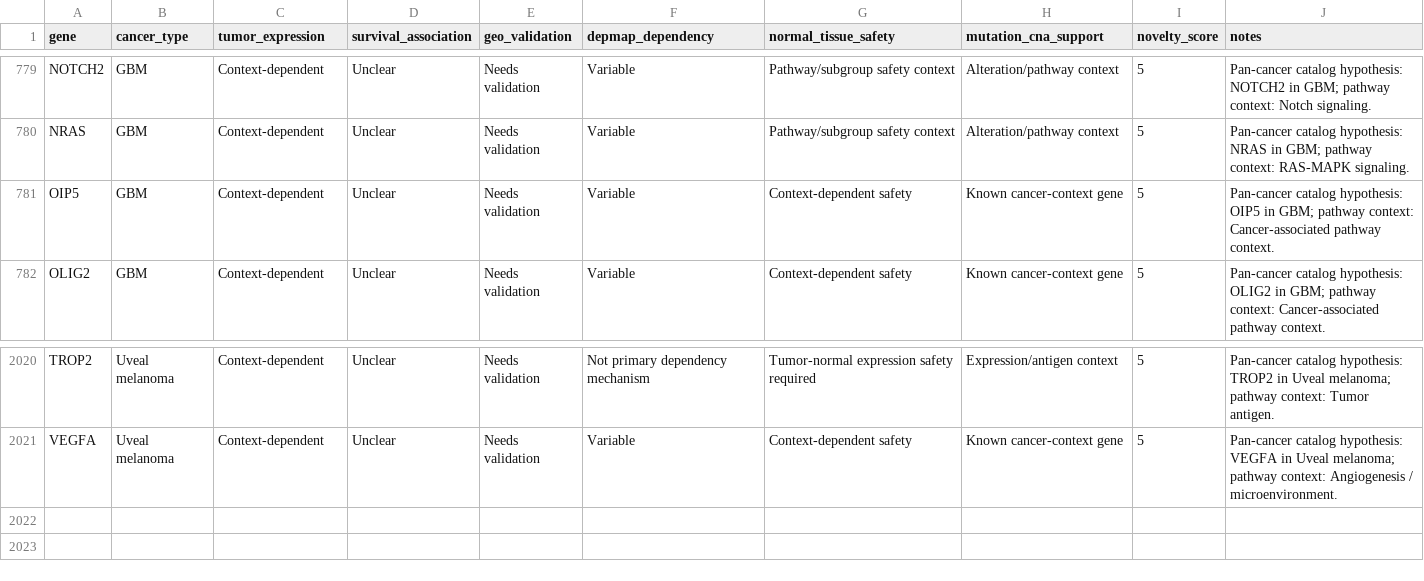
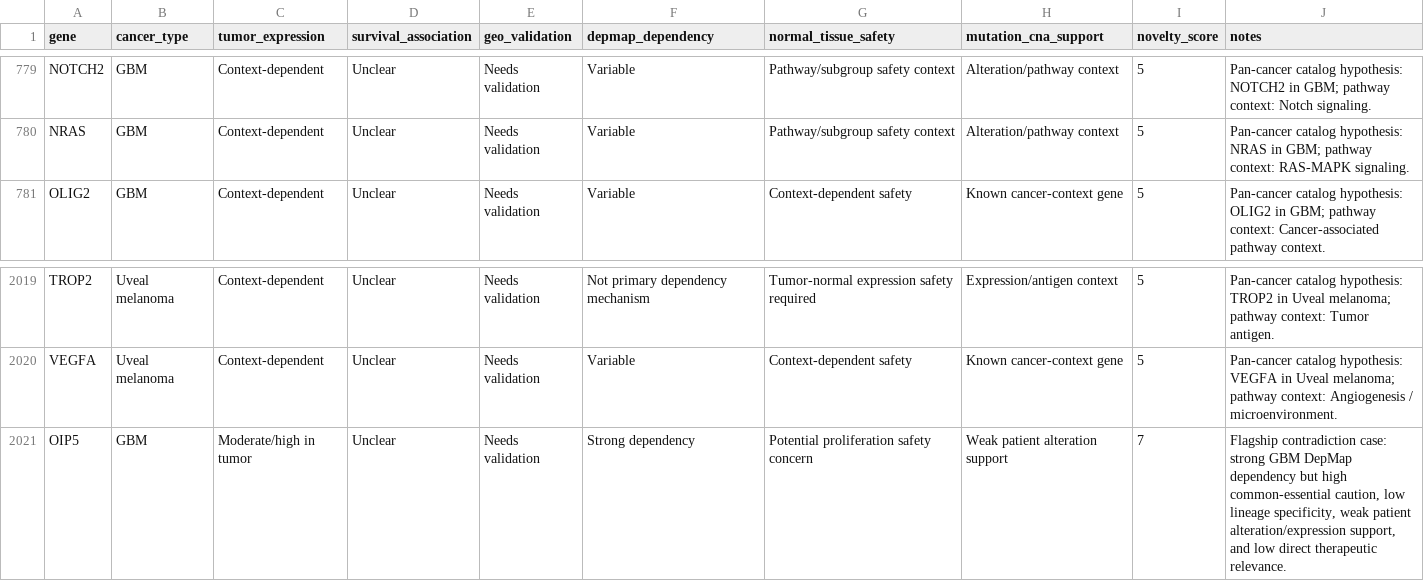
Before and after one commit to anishsundargs/oncoevidence-auditor, a CSV file: data/mock_gene_evidence.csv, drawn as a sheet; only a part is shown, gaps mark what is left out.

```diff
--- a/data/mock_gene_evidence.csv
+++ b/data/mock_gene_evidence.csv
@@ -780,3 +780,2 @@ NOTCH2,GBM,Context-dependent,Unclear,Needs validation,Variable,Pathway/subgroup
 NRAS,GBM,Context-dependent,Unclear,Needs validation,Variable,Pathway/subgroup safety context,Alteration/pathway context,5,Pan-cancer catalog hypothesis: NRAS in GBM; pathway context: RAS-MAPK signaling.
-OIP5,GBM,Context-dependent,Unclear,Needs validation,Variable,Context-dependent safety,Known cancer-context gene,5,Pan-cancer catalog hypothesis: OIP5 in GBM; pathway context: Cancer-associated pathway context.
 OLIG2,GBM,Context-dependent,Unclear,Needs validation,Variable,Context-dependent safety,Known cancer-context gene,5,Pan-cancer catalog hypothesis: OLIG2 in GBM; pathway context: Cancer-associated pathway context.
@@ -2021 +2020,2 @@ TROP2,Uveal melanoma,Context-dependent,Unclear,Needs validation,Not primary depe
 VEGFA,Uveal melanoma,Context-dependent,Unclear,Needs validation,Variable,Context-dependent safety,Known cancer-context gene,5,Pan-cancer catalog hypothesis: VEGFA in Uveal melanoma; pathway context: Angiogenesis / microenvironment.
+OIP5,GBM,Moderate/high in tumor,Unclear,Needs validation,Strong dependency,Potential proliferation safety concern,Weak patient alteration support,7,"Flagship contradiction case: strong GBM DepMap dependency but high common-essential caution, low lineage specificity, weak patient alteration/expression support, and low direct therapeutic relevance."
```
Also changed, not shown: data/config/gene_role_annotations.csv, data/config/pathway_function_annotations.csv, 5 other files.
